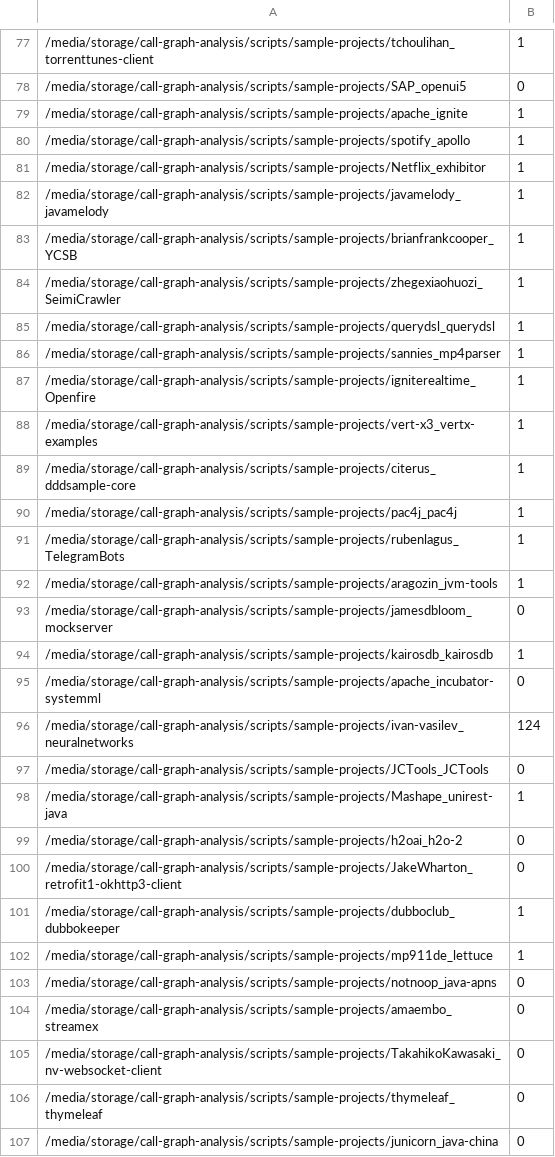
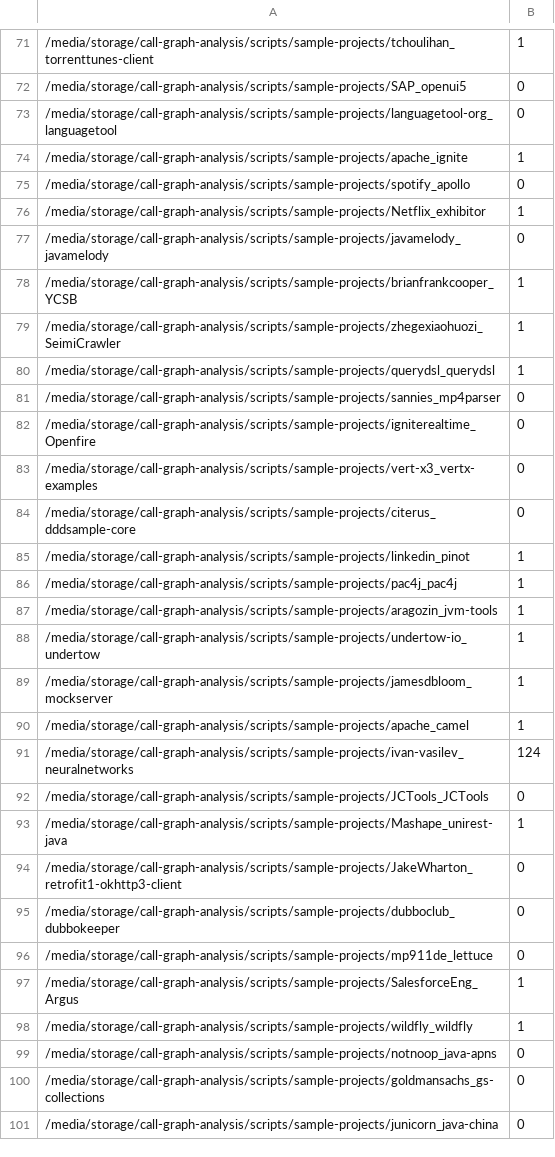
Before and after one commit to jdebloat/jshrink, a CSV file: scripts/bobby_notes/tests_output.csv, drawn as a sheet; only a part is shown, gaps mark what is left out; the diff covers the shown part only.

Commit message:
Updated build.sh, rerun the scripts.

```diff
--- a/scripts/bobby_notes/tests_output.csv
+++ b/scripts/bobby_notes/tests_output.csv
@@ -78,6 +72,7 @@
 /media/storage/call-graph-analysis/scripts/sample-projects/SAP_openui5,0
+/media/storage/call-graph-analysis/scripts/sample-projects/languagetool-org_languagetool,0
 /media/storage/call-graph-analysis/scripts/sample-projects/apache_ignite,1
-/media/storage/call-graph-analysis/scripts/sample-projects/spotify_apollo,1
+/media/storage/call-graph-analysis/scripts/sample-projects/spotify_apollo,0
 /media/storage/call-graph-analysis/scripts/sample-projects/Netflix_exhibitor,1
-/media/storage/call-graph-analysis/scripts/sample-projects/javamelody_javamelody,1
+/media/storage/call-graph-analysis/scripts/sample-projects/javamelody_javamelody,0
 /media/storage/call-graph-analysis/scripts/sample-projects/brianfrankcooper_YCSB,1
@@ -85,12 +80,12 @@
 /media/storage/call-graph-analysis/scripts/sample-projects/querydsl_querydsl,1
-/media/storage/call-graph-analysis/scripts/sample-projects/sannies_mp4parser,1
-/media/storage/call-graph-analysis/scripts/sample-projects/igniterealtime_Openfire,1
-/media/storage/call-graph-analysis/scripts/sample-projects/vert-x3_vertx-examples,1
-/media/storage/call-graph-analysis/scripts/sample-projects/citerus_dddsample-core,1
+/media/storage/call-graph-analysis/scripts/sample-projects/sannies_mp4parser,0
+/media/storage/call-graph-analysis/scripts/sample-projects/igniterealtime_Openfire,0
+/media/storage/call-graph-analysis/scripts/sample-projects/vert-x3_vertx-examples,0
+/media/storage/call-graph-analysis/scripts/sample-projects/citerus_dddsample-core,0
+/media/storage/call-graph-analysis/scripts/sample-projects/linkedin_pinot,1
 /media/storage/call-graph-analysis/scripts/sample-projects/pac4j_pac4j,1
-/media/storage/call-graph-analysis/scripts/sample-projects/rubenlagus_TelegramBots,1
 /media/storage/call-graph-analysis/scripts/sample-projects/aragozin_jvm-tools,1
-/media/storage/call-graph-analysis/scripts/sample-projects/jamesdbloom_mockserver,0
-/media/storage/call-graph-analysis/scripts/sample-projects/kairosdb_kairosdb,1
-/media/storage/call-graph-analysis/scripts/sample-projects/apache_incubator-systemml,0
+/media/storage/call-graph-analysis/scripts/sample-projects/undertow-io_undertow,1
+/media/storage/call-graph-analysis/scripts/sample-projects/jamesdbloom_mockserver,1
+/media/storage/call-graph-analysis/scripts/sample-projects/apache_camel,1
 /media/storage/call-graph-analysis/scripts/sample-projects/ivan-vasilev_neuralnetworks,124
@@ -98,10 +93,9 @@
 /media/storage/call-graph-analysis/scripts/sample-projects/Mashape_unirest-java,1
-/media/storage/call-graph-analysis/scripts/sample-projects/h2oai_h2o-2,0
 /media/storage/call-graph-analysis/scripts/sample-projects/JakeWharton_retrofit1-okhttp3-client,0
-/media/storage/call-graph-analysis/scripts/sample-projects/dubboclub_dubbokeeper,1
-/media/storage/call-graph-analysis/scripts/sample-projects/mp911de_lettuce,1
+/media/storage/call-graph-analysis/scripts/sample-projects/dubboclub_dubbokeeper,0
+/media/storage/call-graph-analysis/scripts/sample-projects/mp911de_lettuce,0
+/media/storage/call-graph-analysis/scripts/sample-projects/SalesforceEng_Argus,1
+/media/storage/call-graph-analysis/scripts/sample-projects/wildfly_wildfly,1
 /media/storage/call-graph-analysis/scripts/sample-projects/notnoop_java-apns,0
-/media/storage/call-graph-analysis/scripts/sample-projects/amaembo_streamex,0
-/media/storage/call-graph-analysis/scripts/sample-projects/TakahikoKawasaki_nv-websocket-client,0
-/media/storage/call-graph-analysis/scripts/sample-projects/thymeleaf_thymeleaf,0
+/media/storage/call-graph-analysis/scripts/sample-projects/goldmansachs_gs-collections,0
 /media/storage/call-graph-analysis/scripts/sample-projects/junicorn_java-china,0
```
Also changed, not shown: 11 added rows, 34 removed rows and 28 edited cells elsewhere in this file, scripts/bobby_notes/build_output.csv, 2 other files.
